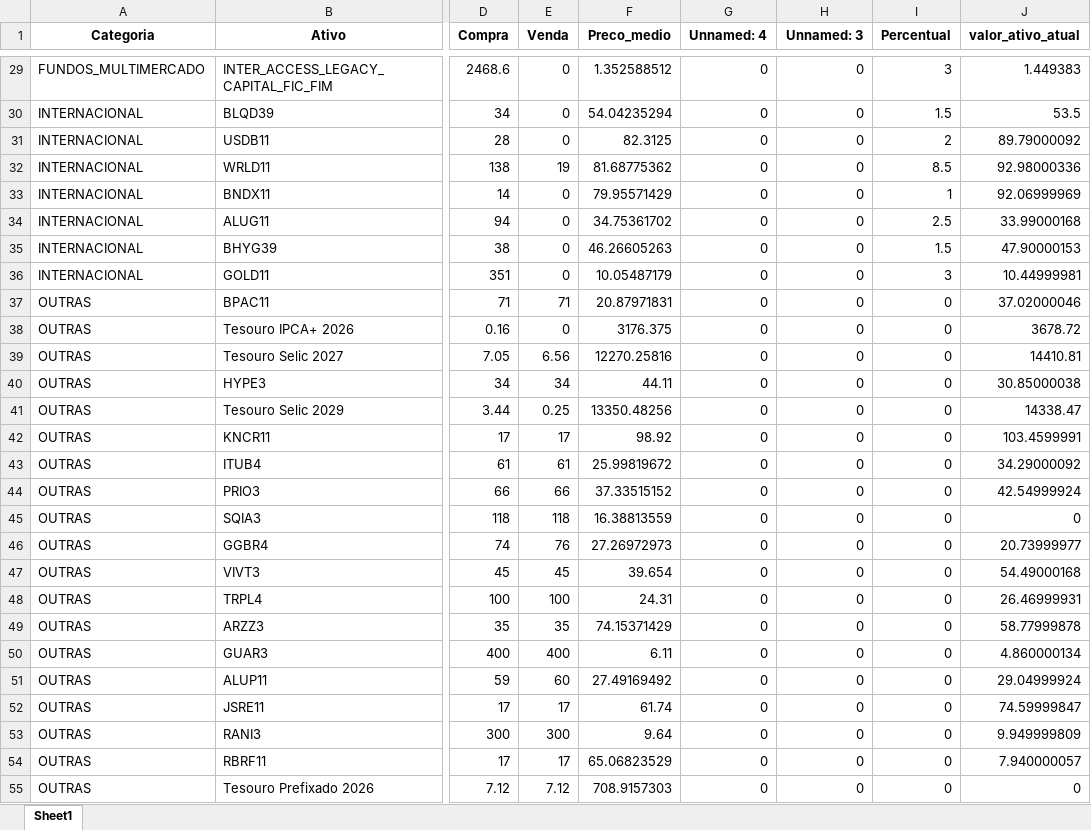
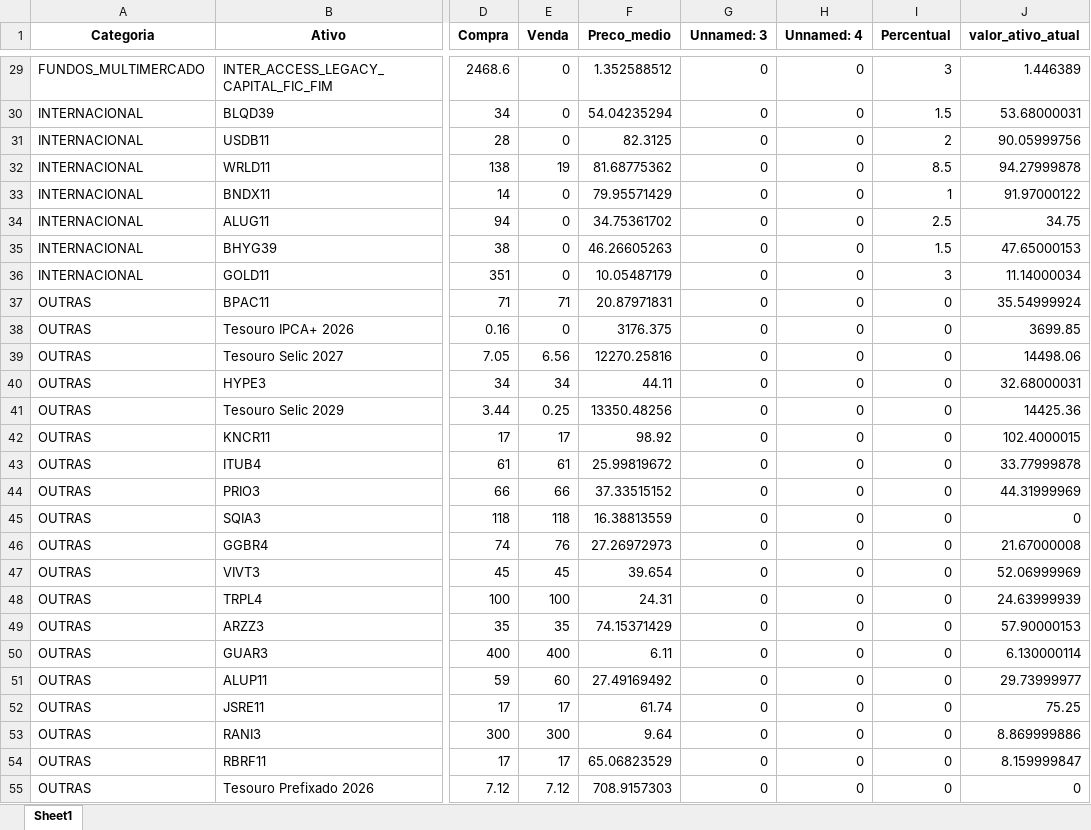
Before and after one commit to lucasteomcosta/app-my-investiment, an Excel workbook: apps/home/invest/movimentacao_todos_ativos.xlsx, sheet Sheet1, drawn as a sheet; only a part is shown, gaps mark what is left out; values as stored, in another font and other column widths than the file's, no borders; the diff covers the shown part only; the diff names each change by its address in the sheet, - before the commit and + after, or states it on an @@ line.

```diff
--- a/apps/home/invest/movimentacao_todos_ativos.xlsx (sheet Sheet1)
+++ b/apps/home/invest/movimentacao_todos_ativos.xlsx (sheet Sheet1)
-G1: Unnamed: 4
+G1: Unnamed: 3
-H1: Unnamed: 3
+H1: Unnamed: 4
-J29 (valor_ativo_atual): 1.449383
+J29 (valor_ativo_atual): 1.446389
-J30 (valor_ativo_atual): 53.5
+J30 (valor_ativo_atual): 53.68000031
-J31 (valor_ativo_atual): 89.79000092
+J31 (valor_ativo_atual): 90.05999756
-J32 (valor_ativo_atual): 92.98000336
+J32 (valor_ativo_atual): 94.27999878
-J33 (valor_ativo_atual): 92.06999969
+J33 (valor_ativo_atual): 91.97000122
-J34 (valor_ativo_atual): 33.99000168
+J34 (valor_ativo_atual): 34.75
-J35 (valor_ativo_atual): 47.90000153
+J35 (valor_ativo_atual): 47.65000153
-J36 (valor_ativo_atual): 10.44999981
+J36 (valor_ativo_atual): 11.14000034
-J37 (valor_ativo_atual): 37.02000046
+J37 (valor_ativo_atual): 35.54999924
-J38 (valor_ativo_atual): 3678.72
+J38 (valor_ativo_atual): 3699.85
-J39 (valor_ativo_atual): 14410.81
+J39 (valor_ativo_atual): 14498.06
-J40 (valor_ativo_atual): 30.85000038
+J40 (valor_ativo_atual): 32.68000031
-J41 (valor_ativo_atual): 14338.47
+J41 (valor_ativo_atual): 14425.36
-J42 (valor_ativo_atual): 103.4599991
+J42 (valor_ativo_atual): 102.4000015
-J43 (valor_ativo_atual): 34.29000092
+J43 (valor_ativo_atual): 33.77999878
-J44 (valor_ativo_atual): 42.54999924
+J44 (valor_ativo_atual): 44.31999969
-J46 (valor_ativo_atual): 20.73999977
+J46 (valor_ativo_atual): 21.67000008
-J47 (valor_ativo_atual): 54.49000168
+J47 (valor_ativo_atual): 52.06999969
-J48 (valor_ativo_atual): 26.46999931
+J48 (valor_ativo_atual): 24.63999939
-J49 (valor_ativo_atual): 58.77999878
+J49 (valor_ativo_atual): 57.90000153
-J50 (valor_ativo_atual): 4.860000134
+J50 (valor_ativo_atual): 6.130000114
-J51 (valor_ativo_atual): 29.04999924
+J51 (valor_ativo_atual): 29.73999977
-J52 (valor_ativo_atual): 74.59999847
+J52 (valor_ativo_atual): 75.25
-J53 (valor_ativo_atual): 9.949999809
+J53 (valor_ativo_atual): 8.869999886
-J54 (valor_ativo_atual): 7.940000057
+J54 (valor_ativo_atual): 8.159999847
```
Also changed, not shown: 33 edited cells elsewhere in this sheet, apps/home/invest/movimentacao_todos_ativos_ajustado.xlsx, movimentacao_saida.xlsx, 23 other files.
